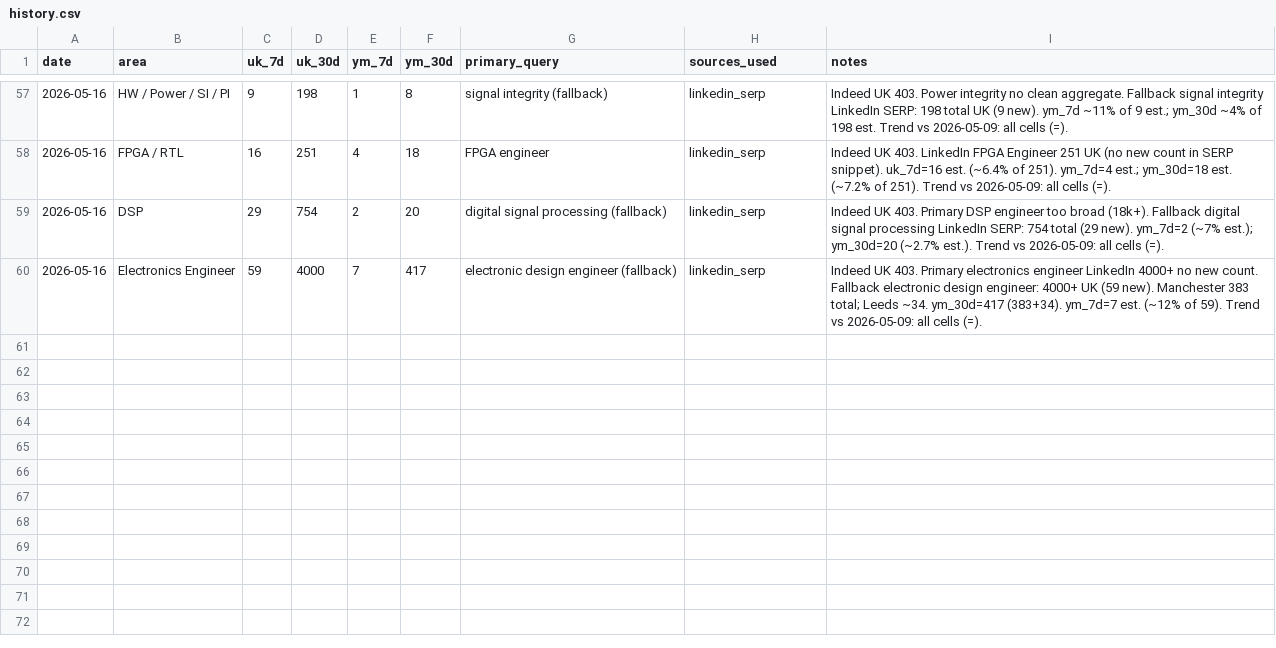
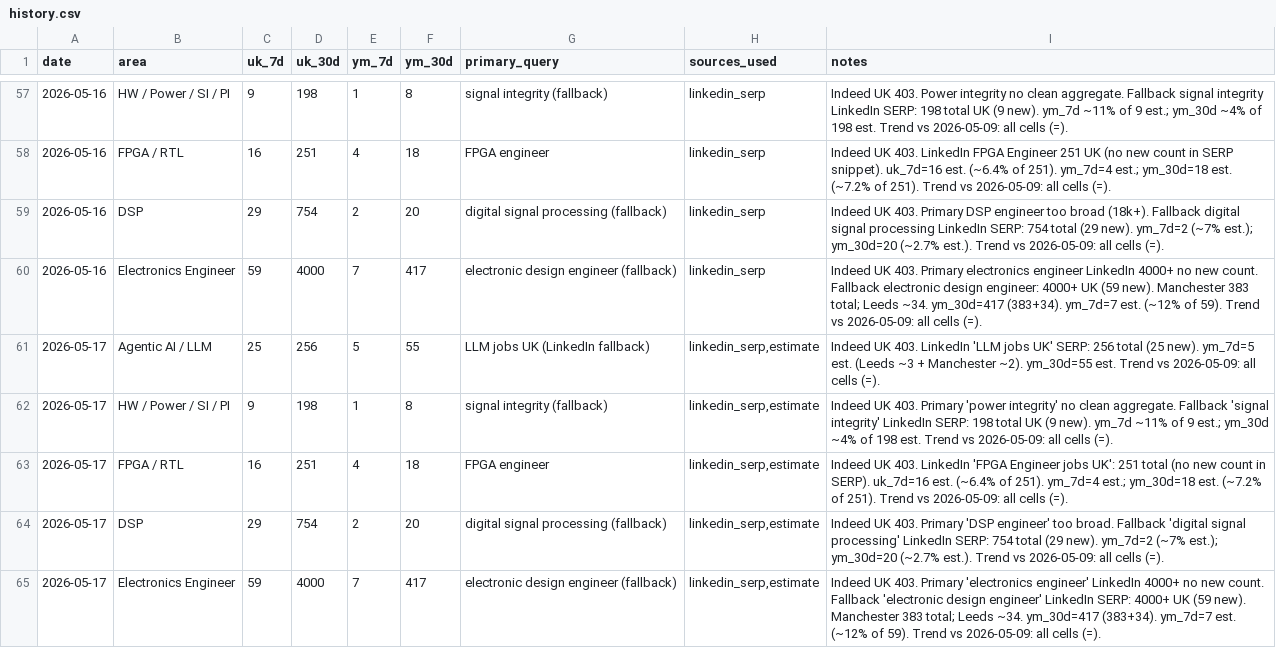
Before and after one commit to BrendanJamesLynskey/job-search-stats, a CSV file: stats/history.csv, drawn as a sheet; only a part is shown, gaps mark what is left out.

Commit message:
Stats snapshot 2026-05-17

```diff
--- a/stats/history.csv
+++ b/stats/history.csv
@@ -60 +60,6 @@ date,area,uk_7d,uk_30d,ym_7d,ym_30d,primary_query,sources_used,notes
 2026-05-16,Electronics Engineer,59,4000,7,417,electronic design engineer (fallback),linkedin_serp,"Indeed UK 403. Primary electronics engineer LinkedIn 4000+ no new count. Fallback electronic design engineer: 4000+ UK (59 new). Manchester 383 total; Leeds ~34. ym_30d=417 (383+34). ym_7d=7 est. (~12% of 59). Trend vs 2026-05-09: all cells (=)."
+2026-05-17,Agentic AI / LLM,25,256,5,55,LLM jobs UK (LinkedIn fallback),"linkedin_serp,estimate","Indeed UK 403. LinkedIn 'LLM jobs UK' SERP: 256 total (25 new). ym_7d=5 est. (Leeds ~3 + Manchester ~2). ym_30d=55 est. Trend vs 2026-05-09: all cells (=)."
+2026-05-17,HW / Power / SI / PI,9,198,1,8,signal integrity (fallback),"linkedin_serp,estimate","Indeed UK 403. Primary 'power integrity' no clean aggregate. Fallback 'signal integrity' LinkedIn SERP: 198 total UK (9 new). ym_7d ~11% of 9 est.; ym_30d ~4% of 198 est. Trend vs 2026-05-09: all cells (=)."
+2026-05-17,FPGA / RTL,16,251,4,18,FPGA engineer,"linkedin_serp,estimate","Indeed UK 403. LinkedIn 'FPGA Engineer jobs UK': 251 total (no new count in SERP). uk_7d=16 est. (~6.4% of 251). ym_7d=4 est.; ym_30d=18 est. (~7.2% of 251). Trend vs 2026-05-09: all cells (=)."
+2026-05-17,DSP,29,754,2,20,digital signal processing (fallback),"linkedin_serp,estimate","Indeed UK 403. Primary 'DSP engineer' too broad. Fallback 'digital signal processing' LinkedIn SERP: 754 total (29 new). ym_7d=2 (~7% est.); ym_30d=20 (~2.7% est.). Trend vs 2026-05-09: all cells (=)."
+2026-05-17,Electronics Engineer,59,4000,7,417,electronic design engineer (fallback),"linkedin_serp,estimate","Indeed UK 403. Primary 'electronics engineer' LinkedIn 4000+ no new count. Fallback 'electronic design engineer' LinkedIn SERP: 4000+ UK (59 new). Manchester 383 total; Leeds ~34. ym_30d=417 (383+34). ym_7d=7 est. (~12% of 59). Trend vs 2026-05-09: all cells (=)."
```
